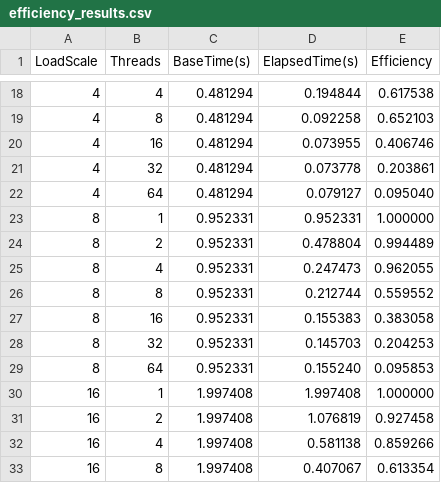
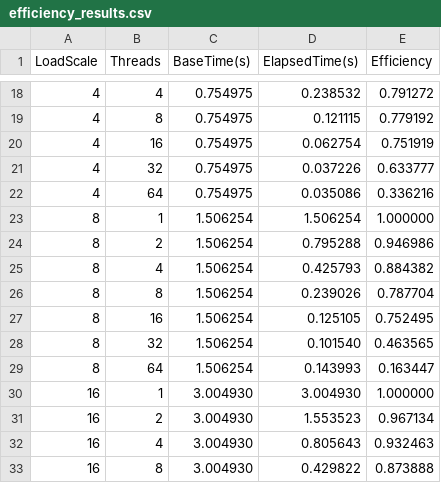
Before and after one commit to davialmeida135/CAD, a CSV file: atv12/efficiency_results.csv, drawn as a sheet; only a part is shown, gaps mark what is left out; the diff covers the shown part only.

```diff
--- a/atv12/efficiency_results.csv
+++ b/atv12/efficiency_results.csv
@@ -18,16 +18,16 @@ LoadScale,Threads,BaseTime(s),ElapsedTime(s),Efficiency
-4,4,0.481294,0.194844,0.617538
-4,8,0.481294,0.092258,0.652103
-4,16,0.481294,0.073955,0.406746
-4,32,0.481294,0.073778,0.203861
-4,64,0.481294,0.079127,0.095040
-8,1,0.952331,0.952331,1.000000
-8,2,0.952331,0.478804,0.994489
-8,4,0.952331,0.247473,0.962055
-8,8,0.952331,0.212744,0.559552
-8,16,0.952331,0.155383,0.383058
-8,32,0.952331,0.145703,0.204253
-8,64,0.952331,0.155240,0.095853
-16,1,1.997408,1.997408,1.000000
-16,2,1.997408,1.076819,0.927458
-16,4,1.997408,0.581138,0.859266
-16,8,1.997408,0.407067,0.613354
+4,4,0.754975,0.238532,0.791272
+4,8,0.754975,0.121115,0.779192
+4,16,0.754975,0.062754,0.751919
+4,32,0.754975,0.037226,0.633777
+4,64,0.754975,0.035086,0.336216
+8,1,1.506254,1.506254,1.000000
+8,2,1.506254,0.795288,0.946986
+8,4,1.506254,0.425793,0.884382
+8,8,1.506254,0.239026,0.787704
+8,16,1.506254,0.125105,0.752495
+8,32,1.506254,0.101540,0.463565
+8,64,1.506254,0.143993,0.163447
+16,1,3.004930,3.004930,1.000000
+16,2,3.004930,1.553523,0.967134
+16,4,3.004930,0.805643,0.932463
+16,8,3.004930,0.429822,0.873888
```
Also changed, not shown: 94 edited cells elsewhere in this file, 2 other files.
